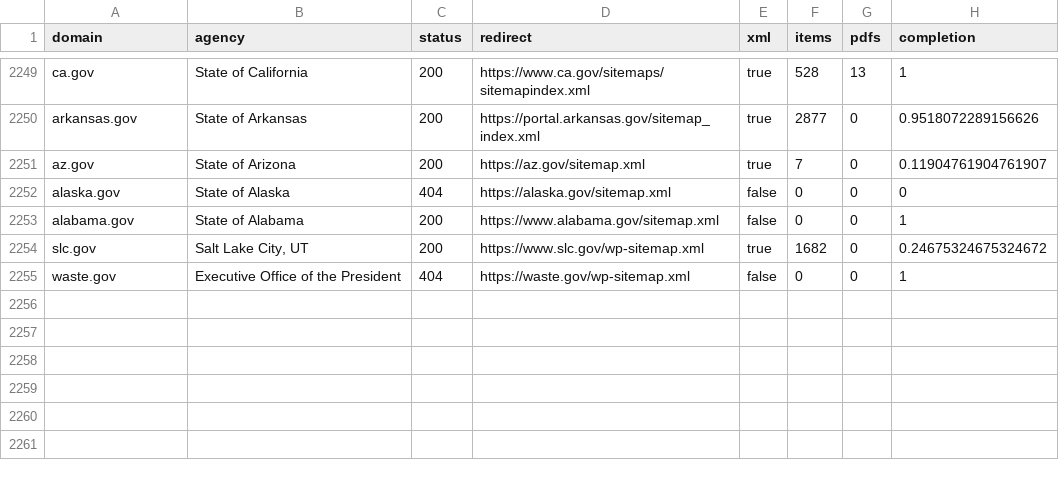
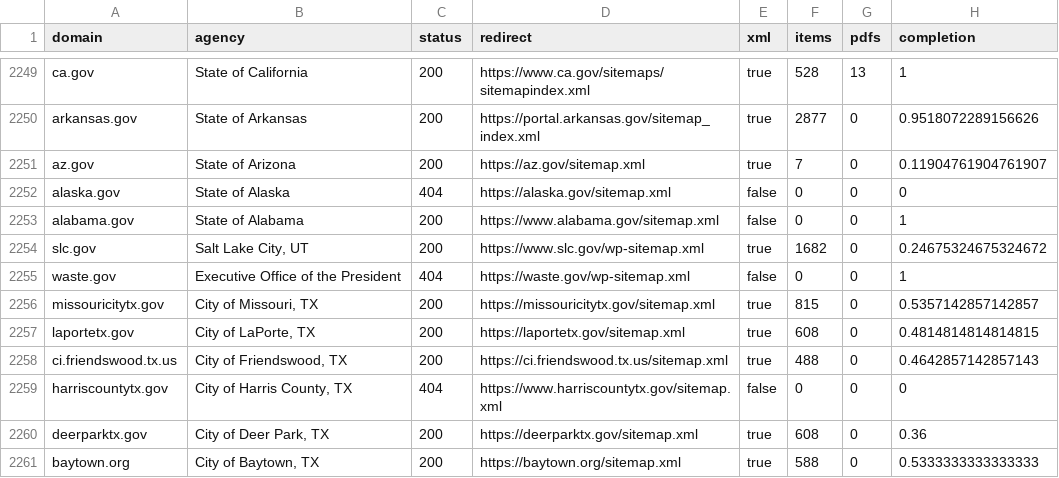
Before and after one commit to ScanGov/data, a CSV file: sitemap.csv, drawn as a sheet; only a part is shown, gaps mark what is left out.

```diff
--- a/sitemap.csv
+++ b/sitemap.csv
@@ -2255 +2255,7 @@ slc.gov,"Salt Lake City, UT",200,"https://www.slc.gov/wp-sitemap.xml",true,1682,
 waste.gov,"Executive Office of the President",404,"https://waste.gov/wp-sitemap.xml",false,0,0,1
+missouricitytx.gov,"City of Missouri, TX",200,"https://missouricitytx.gov/sitemap.xml",true,815,0,0.5357142857142857
+laportetx.gov,"City of LaPorte, TX",200,"https://laportetx.gov/sitemap.xml",true,608,0,0.4814814814814815
+ci.friendswood.tx.us,"City of Friendswood, TX",200,"https://ci.friendswood.tx.us/sitemap.xml",true,488,0,0.4642857142857143
+harriscountytx.gov,"City of Harris County, TX",404,"https://www.harriscountytx.gov/sitemap.xml",false,0,0,0
+deerparktx.gov,"City of Deer Park, TX",200,"https://deerparktx.gov/sitemap.xml",true,608,0,0.36
+baytown.org,"City of Baytown, TX",200,"https://baytown.org/sitemap.xml",true,588,0,0.5333333333333333
```
Also changed, not shown: domains.csv, metadata.csv, 9 other files.
